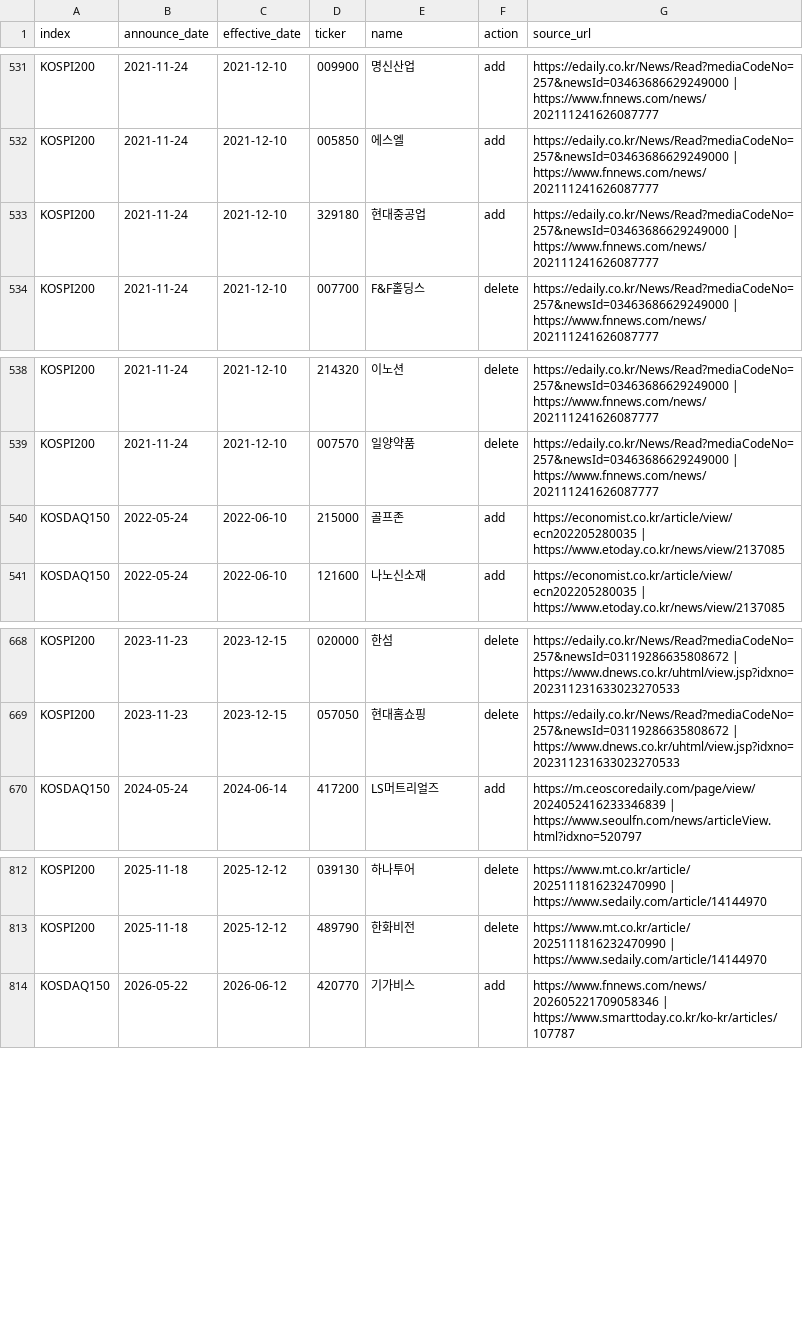
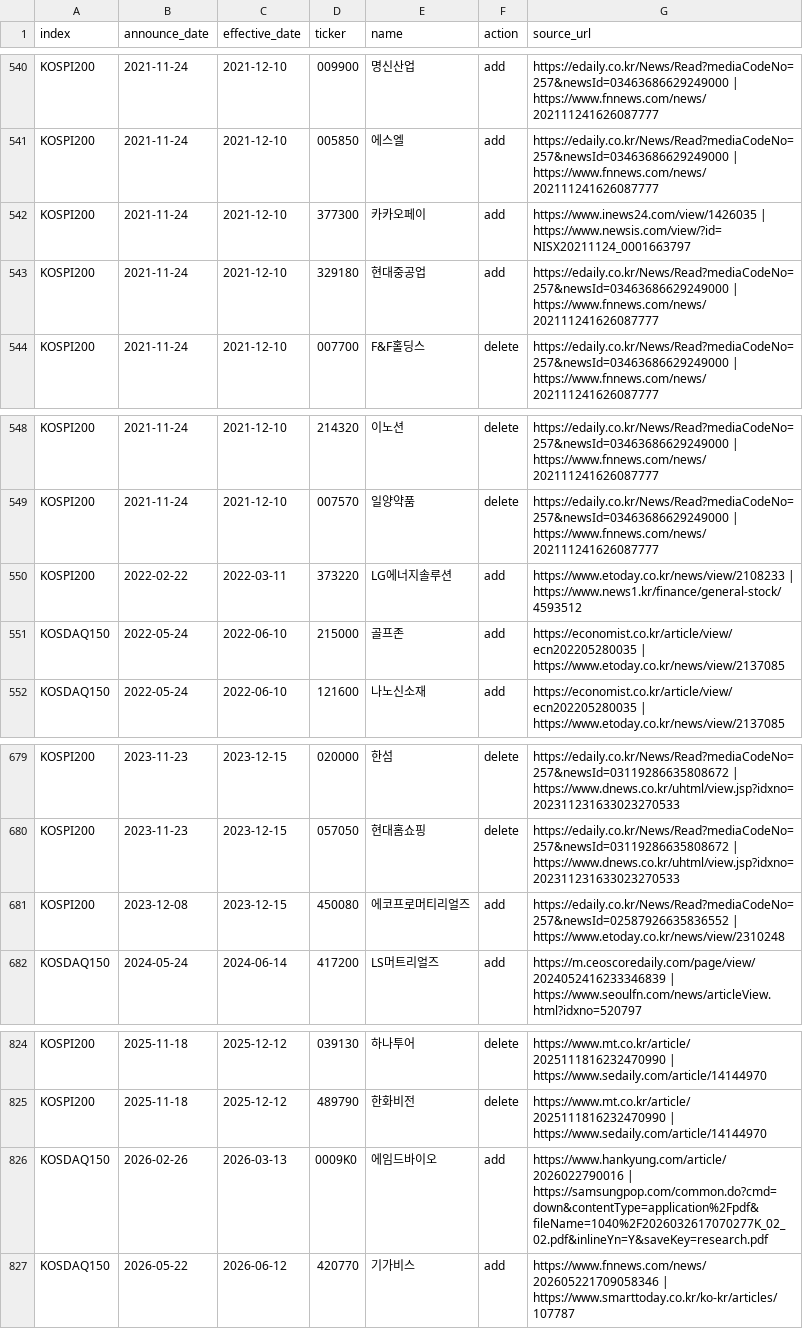
Before and after one commit to smyang03/claudetrade, a CSV file: data/reference/kr_index_changes.csv, drawn as a sheet; only a part is shown, gaps mark what is left out; the diff covers the shown part only.

```diff
--- a/data/reference/kr_index_changes.csv
+++ b/data/reference/kr_index_changes.csv
@@ -532,2 +541,3 @@ KOSPI200,2021-11-24,2021-12-10,009900,명신산업,add,https://edaily.co.kr/News
 KOSPI200,2021-11-24,2021-12-10,005850,에스엘,add,https://edaily.co.kr/News/Read?mediaCodeNo=257&newsId=03463686629249000 | https://www.fnnews.com/news/202111241626087777
+KOSPI200,2021-11-24,2021-12-10,377300,카카오페이,add,https://www.inews24.com/view/1426035 | https://www.newsis.com/view/?id=NISX20211124_0001663797
 KOSPI200,2021-11-24,2021-12-10,329180,현대중공업,add,https://edaily.co.kr/News/Read?mediaCodeNo=257&newsId=03463686629249000 | https://www.fnnews.com/news/202111241626087777
@@ -539,2 +549,3 @@ KOSPI200,2021-11-24,2021-12-10,214320,이노션,delete,https://edaily.co.kr/News
 KOSPI200,2021-11-24,2021-12-10,007570,일양약품,delete,https://edaily.co.kr/News/Read?mediaCodeNo=257&newsId=03463686629249000 | https://www.fnnews.com/news/202111241626087777
+KOSPI200,2022-02-22,2022-03-11,373220,LG에너지솔루션,add,https://www.etoday.co.kr/news/view/2108233 | https://www.news1.kr/finance/general-stock/4593512
 KOSDAQ150,2022-05-24,2022-06-10,215000,골프존,add,https://economist.co.kr/article/view/ecn202205280035 | https://www.etoday.co.kr/news/view/2137085
@@ -669,2 +680,3 @@ KOSPI200,2023-11-23,2023-12-15,020000,한섬,delete,https://edaily.co.kr/News/Re
 KOSPI200,2023-11-23,2023-12-15,057050,현대홈쇼핑,delete,https://edaily.co.kr/News/Read?mediaCodeNo=257&newsId=03119286635808672 | https://www.dnews.co.kr/uhtml/view.jsp?idxno=202311231633023270533
+KOSPI200,2023-12-08,2023-12-15,450080,에코프로머티리얼즈,add,https://edaily.co.kr/News/Read?mediaCodeNo=257&newsId=02587926635836552 | https://www.etoday.co.kr/news/view/2310248
 KOSDAQ150,2024-05-24,2024-06-14,417200,LS머트리얼즈,add,https://m.ceoscoredaily.com/page/view/2024052416233346839 | https://www.seoulfn.com/news/articleView.html?idxno=520797
@@ -813,2 +825,3 @@ KOSPI200,2025-11-18,2025-12-12,039130,하나투어,delete,https://www.mt.co.kr/a
 KOSPI200,2025-11-18,2025-12-12,489790,한화비전,delete,https://www.mt.co.kr/article/2025111816232470990 | https://www.sedaily.com/article/14144970
+KOSDAQ150,2026-02-26,2026-03-13,0009K0,에임드바이오,add,https://www.hankyung.com/article/2026022790016 | https://samsungpop.com/common.do?cmd=down&contentType=application%2Fpdf&fileName=1040%2F2026032617070277K_02_02.pdf&inlineYn=Y&saveKey=research.pdf
 KOSDAQ150,2026-05-22,2026-06-12,420770,기가비스,add,https://www.fnnews.com/news/202605221709058346 | https://www.smarttoday.co.kr/ko-kr/articles/107787
```
Also changed, not shown: 9 added rows elsewhere in this file, 1 other file.
